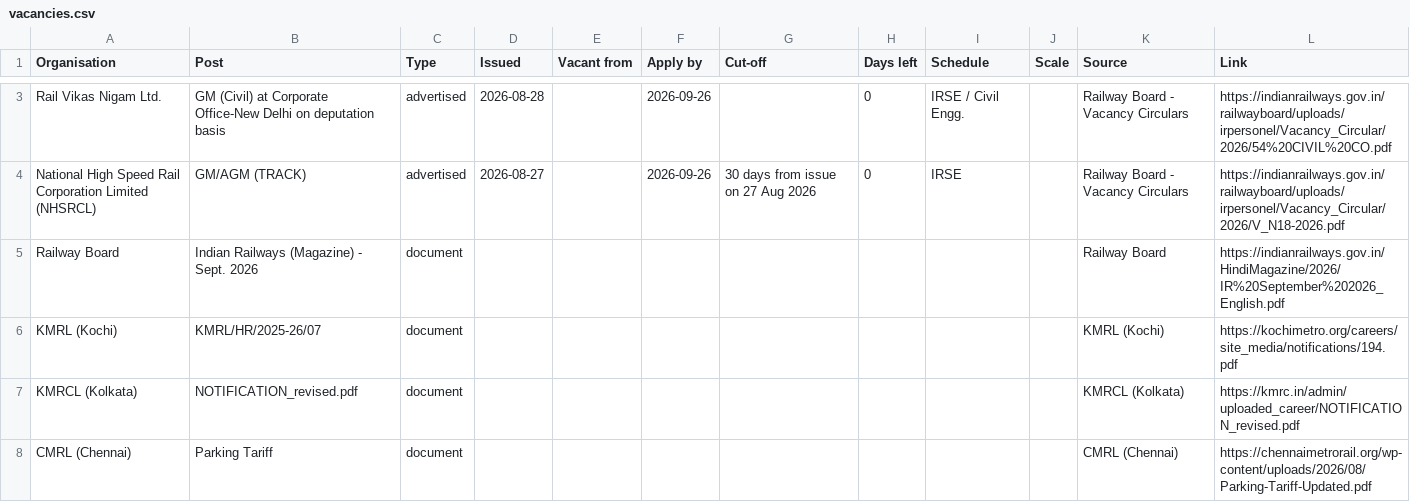
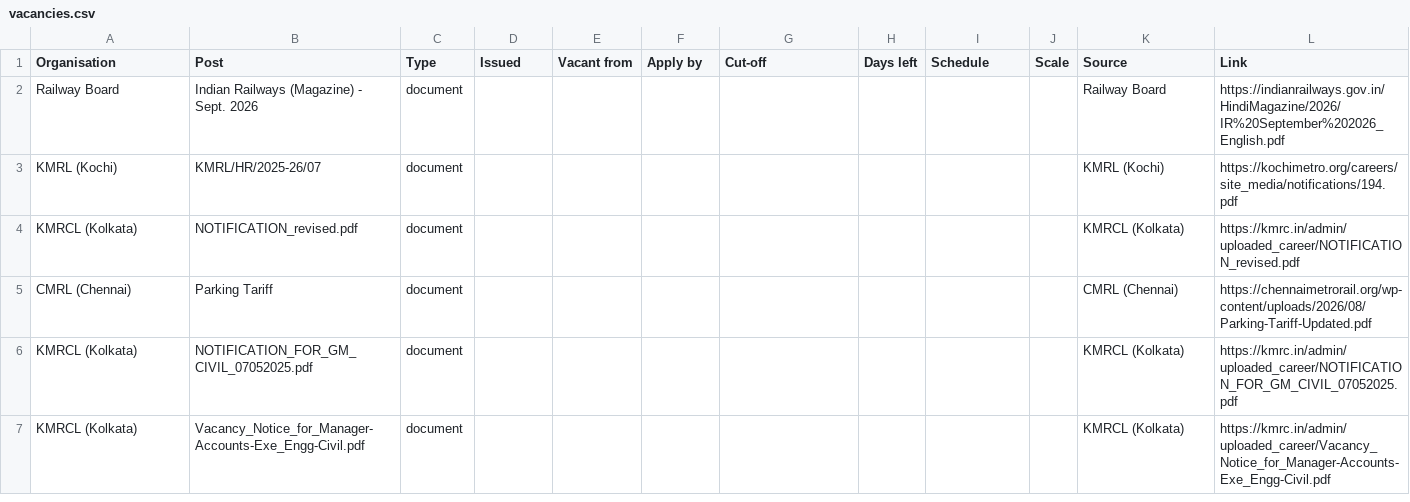
Before and after one commit to HarshLohiya/vacancy-board, a CSV file: docs/vacancies.csv, drawn as a sheet; only a part is shown, gaps mark what is left out; the shorter side is filled out with more unchanged rows; removed rows and columns are numbered as before the commit, all else as after; the diff covers the shown part only; the diff names each change by its address in the sheet, - before the commit and + after, or states it on an @@ line.

```diff
--- a/docs/vacancies.csv
+++ b/docs/vacancies.csv
-row 3: Rail Vikas Nigam Ltd. | GM (Civil) at Corporate Office-New Delhi on deputation basis | advertised | 2026-08-28 |  | 2026-09-26 |  | 0 | IRSE / Civil Engg. |  | Railway Board - Vacancy Circulars | https://indianrailways.gov.in/railwayboard/uploads/irpersonel/Vacancy_Circular/2026/54%20CIVIL%20CO.pdf
-row 4: National High Speed Rail Corporation Limited (NHSRCL) | GM/AGM (TRACK) | advertised | 2026-08-27 |  | 2026-09-26 | 30 days from issue on 27 Aug 2026 | 0 | IRSE |  | Railway Board - Vacancy Circulars | https://indianrailways.gov.in/railwayboard/uploads/irpersonel/Vacancy_Circular/2026/V_N18-2026.pdf
```
Also changed, not shown: 1 removed row and 2 moved rows elsewhere in this file, 2 other files.
